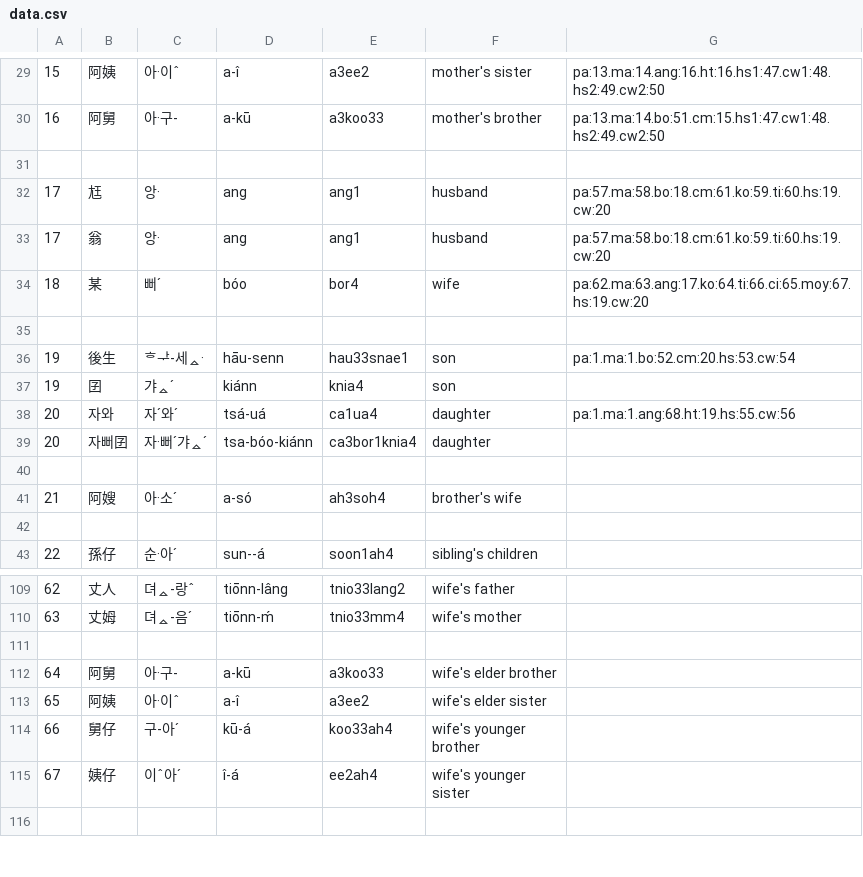
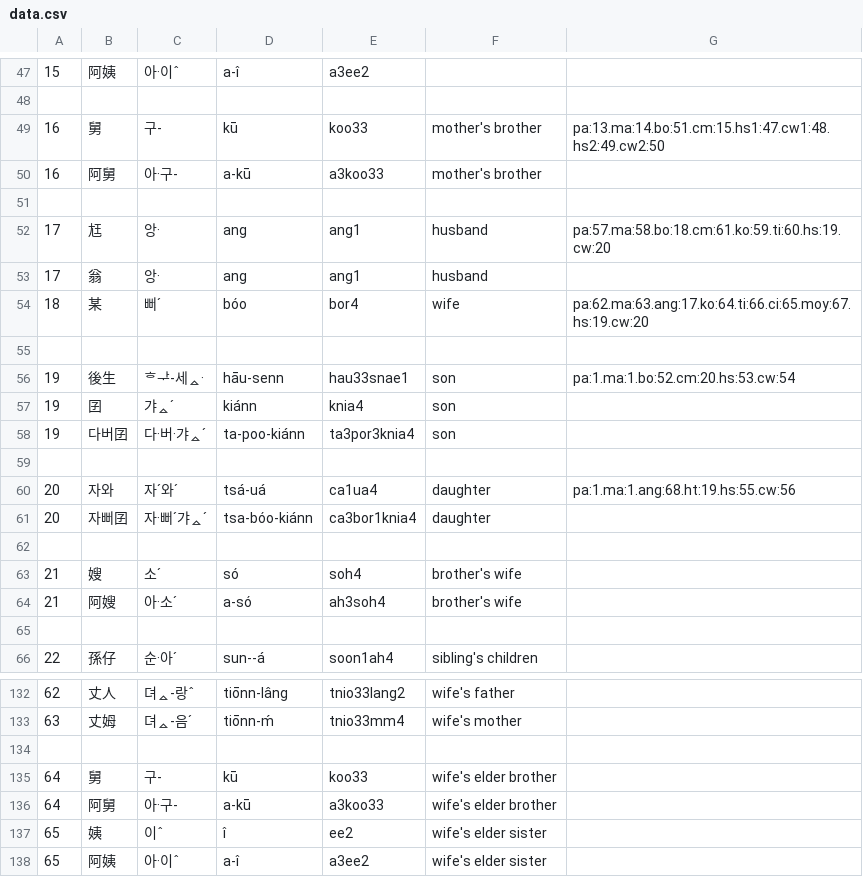
Before and after one commit to leechunhoe/pg-hokkien-database, a CSV file: data.csv, drawn as a sheet; only a part is shown, gaps mark what is left out; the shorter side is filled out with more unchanged rows; the diff covers the shown part only.

```diff
--- a/data.csv
+++ b/data.csv
@@ -29,6 +47,8 @@
-15,阿姨,아·이ˆ,a-î,a3ee2,mother's sister,pa:13.ma:14.ang:16.ht:16.hs1:47.cw1:48.hs2:49.cw2:50
-16,阿舅,아·구-,a-kū,a3koo33,mother's brother,pa:13.ma:14.bo:51.cm:15.hs1:47.cw1:48.hs2:49.cw2:50
+15,阿姨,아·이ˆ,a-î,a3ee2
+
+16,舅,구-,kū,koo33,mother's brother,pa:13.ma:14.bo:51.cm:15.hs1:47.cw1:48.hs2:49.cw2:50
+16,阿舅,아·구-,a-kū,a3koo33,mother's brother
 
 17,尪,앙·,ang,ang1,husband,pa:57.ma:58.bo:18.cm:61.ko:59.ti:60.hs:19.cw:20
-17,翁,앙·,ang,ang1,husband,pa:57.ma:58.bo:18.cm:61.ko:59.ti:60.hs:19.cw:20
+17,翁,앙·,ang,ang1,husband
 18,某,뻐ˊ,bóo,bor4,wife,pa:62.ma:63.ang:17.ko:64.ti:66.ci:65.moy:67.hs:19.cw:20
@@ -37,2 +57,4 @@
 19,囝,갸ᇫˊ,kiánn,knia4,son
+19,다버囝,다·버·갸ᇫˊ,ta-poo-kiánn,ta3por3knia4,son
+
 20,자와,자ˊ와ˊ,tsá-uá,ca1ua4,daughter,pa:1.ma:1.ang:68.ht:19.hs:55.cw:56
@@ -40,2 +62,3 @@
 
+21,嫂,소ˊ,só,soh4,brother's wife
 21,阿嫂,아·소ˊ,a-só,ah3soh4,brother's wife
@@ -111,3 +134,5 @@
 
+64,舅,구-,kū,koo33,wife's elder brother
 64,阿舅,아·구-,a-kū,a3koo33,wife's elder brother
+65,姨,이ˆ,î,ee2,wife's elder sister
 65,阿姨,아·이ˆ,a-î,a3ee2,wife's elder sister
```
Also changed, not shown: 19 added rows, 1 removed row and 3 edited cells elsewhere in this file, 19 other files.
